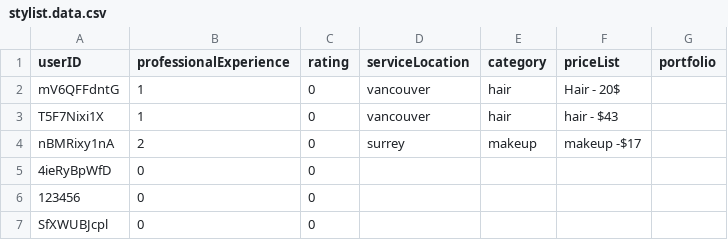
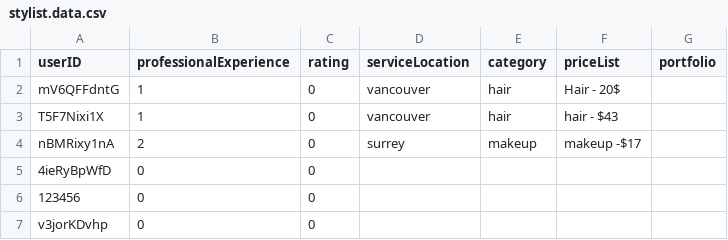
Before and after one commit to pokai-huang0828/cstp1206_hair_salon, a CSV file: data/stylist.data.csv, drawn as a sheet.

```diff
--- a/data/stylist.data.csv
+++ b/data/stylist.data.csv
@@ -6,2 +6,2 @@ nBMRixy1nA,2,0,surrey,makeup,makeup -$17,
 123456,0,0,,,,
-SfXWUBJcpl,0,0,,,,
+v3jorKDvhp,0,0,,,,
```
Also changed, not shown: data/user.data.csv, 7 other files.
